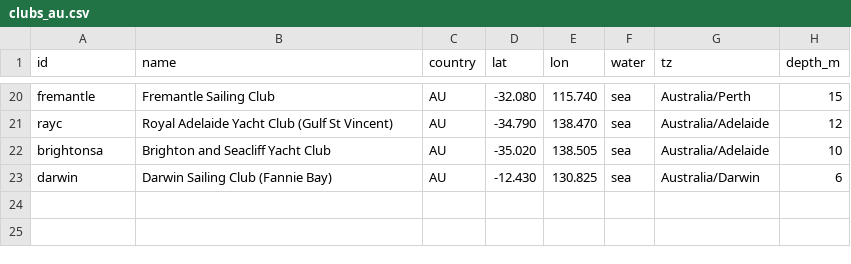
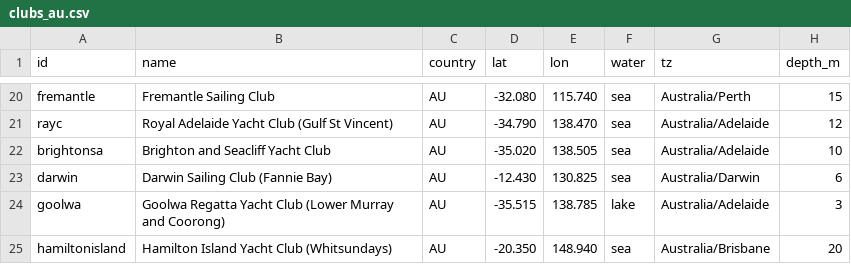
Before and after one commit to wafflestompoz/bluepuff-app, a CSV file: backtest/clubs_au.csv, drawn as a sheet; only a part is shown, gaps mark what is left out; the diff names each change by its address in the sheet, - before the commit and + after, or states it on an @@ line.

```diff
--- a/backtest/clubs_au.csv
+++ b/backtest/clubs_au.csv
+row 24: goolwa | Goolwa Regatta Yacht Club (Lower Murray and Coorong) | AU | -35.515 | 138.785 | lake | Australia/Adelaide | 3
+row 25: hamiltonisland | Hamilton Island Yacht Club (Whitsundays) | AU | -20.350 | 148.940 | sea | Australia/Brisbane | 20
```
Also changed, not shown: backtest/stations_au.csv, backtest/stations_au_water.csv, 3 other files.
